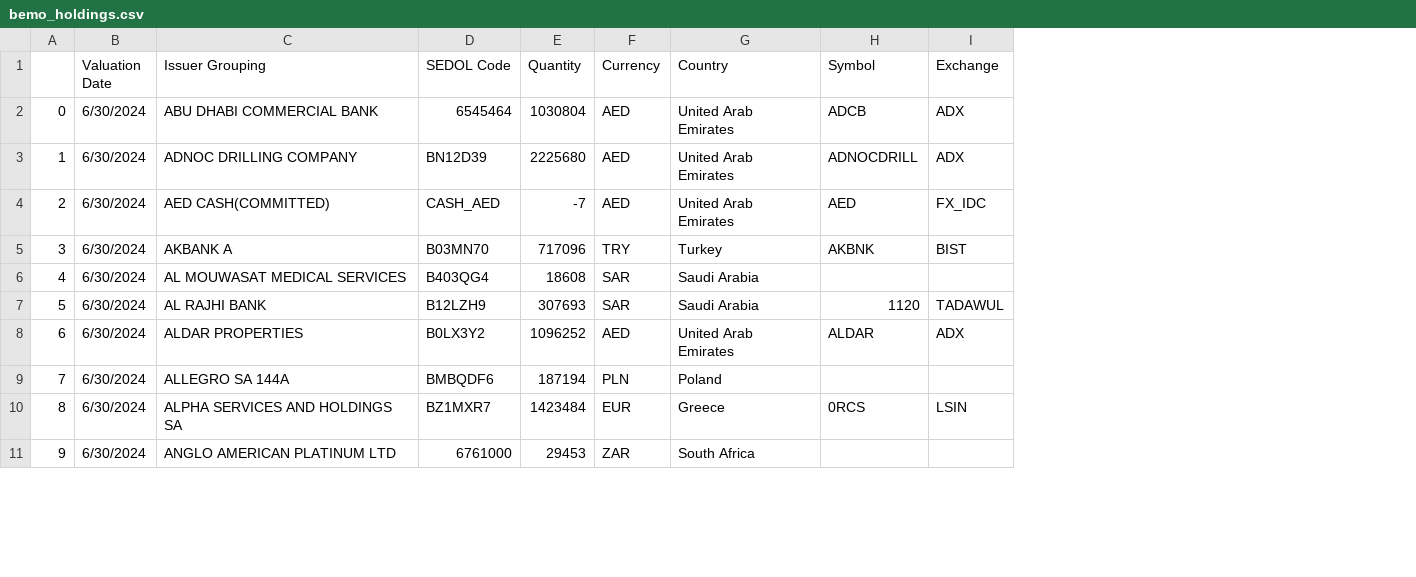
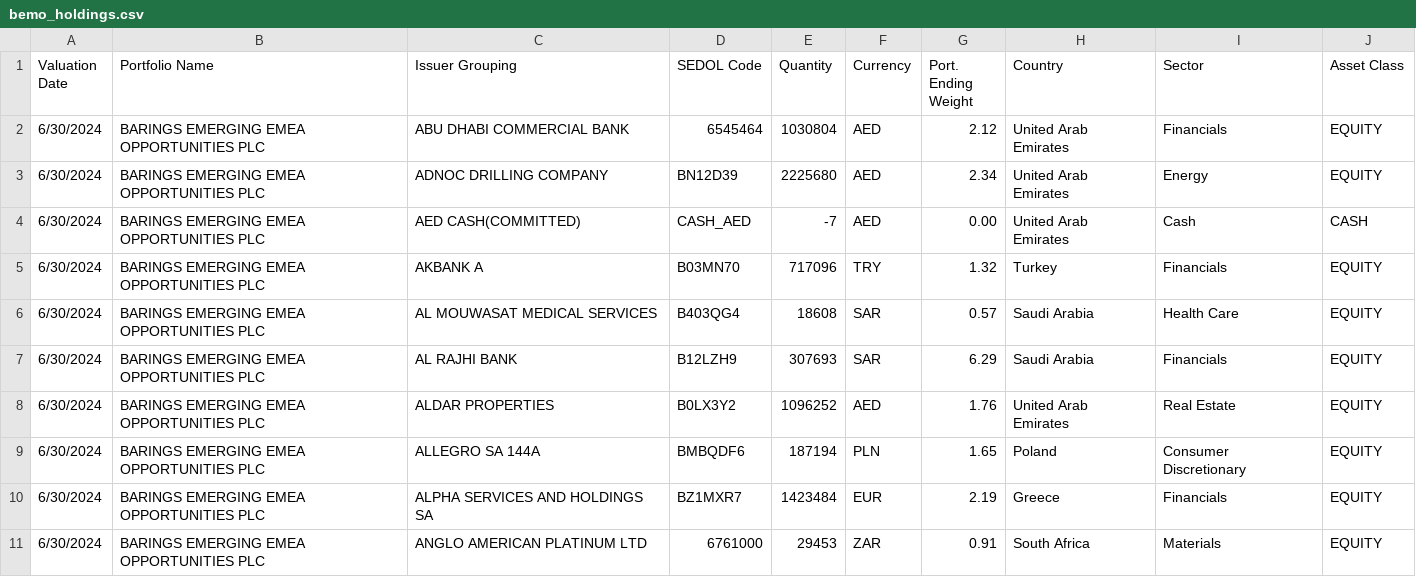
Before and after one commit to CraigCarey/FinanceDump, a CSV file: bemo/bemo_holdings.csv, drawn as a sheet; only a part is shown; removed rows and columns are numbered as before the commit, all else as after; the diff names each change by its address in the sheet, - before the commit and + after, or states it on an @@ line.

Commit message:
bemo holdings

```diff
--- a/bemo/bemo_holdings.csv
+++ b/bemo/bemo_holdings.csv
-column A, rows 2-11: 0 | 1 | 2 | 3 | 4 | 5 | 6 | 7 | 8 | 9
+column B (Portfolio Name), rows 2-11: all BARINGS EMERGING EMEA OPPORTUNITIES PLC
+column G (Port. Ending Weight), rows 2-11: 2.12 | 2.34 | 0.00 | 1.32 | 0.57 | 6.29 | 1.76 | 1.65 | 2.19 | 0.91
-column H (Symbol), rows 2-10: ADCB | ADNOCDRILL | AED | AKBNK |  | 1120 | ALDAR |  | 0RCS
-column I (Exchange), rows 2-10: ADX | ADX | FX_IDC | BIST |  | TADAWUL | ADX |  | LSIN
+column I (Sector), rows 2-11: Financials | Energy | Cash | Financials | Health Care | Financials | Real Estate | Consumer Discretionary | Financials | Materials
+column J (Asset Class), rows 2-11: EQUITY | EQUITY | CASH | EQUITY | EQUITY | EQUITY | EQUITY | EQUITY | EQUITY | EQUITY
```
Also changed, not shown: 1 other file.
